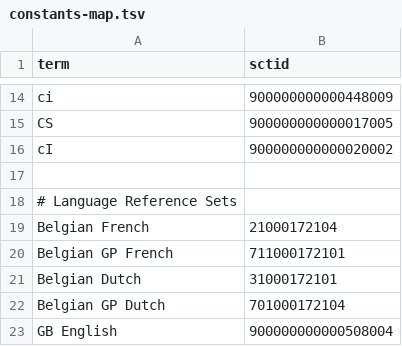
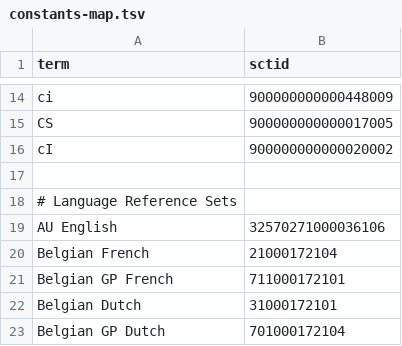
Before and after one commit to IHTSDO/snomed-template-service, a TSV file: transformation-recipes/constants-map.tsv, drawn as a sheet; only a part is shown, gaps mark what is left out; the shorter side is filled out with more unchanged rows.

Commit message:
MAINT-2041 Added new AU language refset to the Bulk Import Template

```diff
--- a/transformation-recipes/constants-map.tsv
+++ b/transformation-recipes/constants-map.tsv
@@ -18,2 +18,3 @@ cI	900000000000020002
 # Language Reference Sets
+AU English	32570271000036106
 Belgian French	21000172104
```
